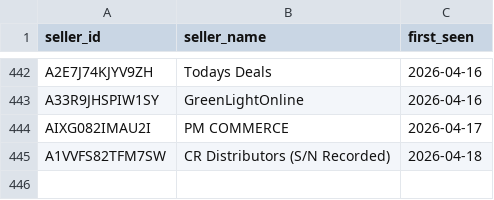
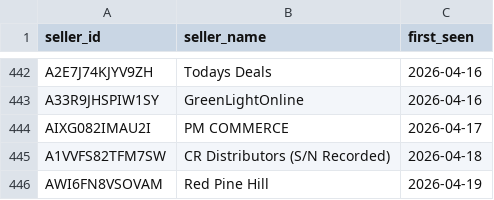
Before and after one commit to andrewhagen2-maker/dashboard, a CSV file: data/seller_names.csv, drawn as a sheet; only a part is shown, gaps mark what is left out.

```diff
--- a/data/seller_names.csv
+++ b/data/seller_names.csv
@@ -445 +445,2 @@ AIXG082IMAU2I,PM COMMERCE,2026-04-17
 A1VVFS82TFM7SW,CR Distributors (S/N Recorded),2026-04-18
+AWI6FN8VSOVAM,Red Pine Hill,2026-04-19
```
Also changed, not shown: 1 other file.
